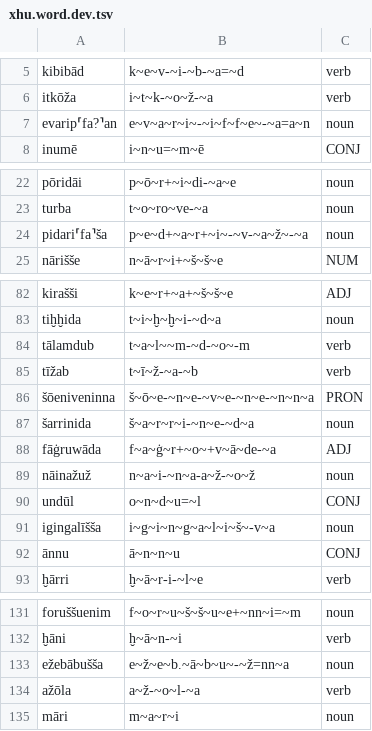
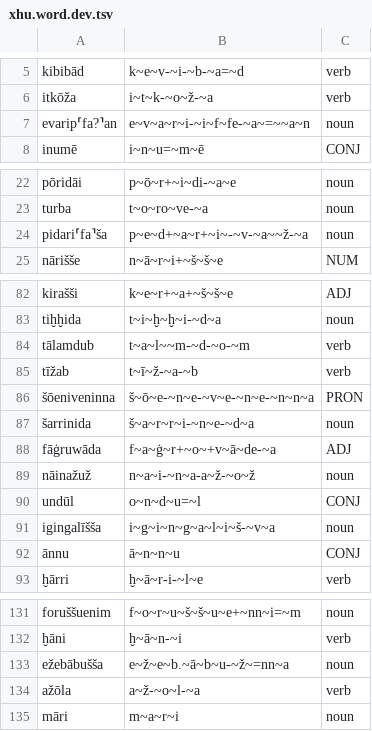
Before and after one commit to Innokentii-Smirnov/NeuralCanonicalSegmentation, a TSV file: aligned_data/Levenshtein/Hurrian/xhu.word.dev.tsv, drawn as a sheet; only a part is shown, gaps mark what is left out; the diff covers the shown part only.

```diff
--- a/aligned_data/Levenshtein/Hurrian/xhu.word.dev.tsv
+++ b/aligned_data/Levenshtein/Hurrian/xhu.word.dev.tsv
@@ -6,3 +6,3 @@ kibibād	k~e~v-~i-~b-~a=~d	verb
 itkōža	i~t~k-~o~ž-~a	verb
-evarip⸢fa?⸣an	e~v~a~r~i~-~i~f~f~e~-~a=a~n	noun
+evarip⸢fa?⸣an	e~v~a~r~i-~i~f~fe-~a~=~~a~n	noun
 inumē	i~n~u=~m~ē	CONJ
@@ -23,3 +23,3 @@ pōridāi	p~ō~r+~i~di-~a~e	noun
 turba	t~o~ro~ve-~a	noun
-pidari⸢fa⸣ša	p~e~d+~a~r+~i~-~v-~a~ž~-~a	noun
+pidari⸢fa⸣ša	p~e~d+~a~r+~i~-~v-~a~~ž-~a	noun
 nārišše	n~ā~r~i+~š~š~e	NUM
@@ -83,3 +83,3 @@ kirašši	k~e~r+~a+~š~š~e	ADJ
 tiḫḫida	t~i~ḫ~ḫ~i-~d~a	noun
-tālamdub	t~a~l~~m-~d-~o~-m	verb
+tālamdub	t~a~l~~m-~d-~o-~m	verb
 tīžab	t~ī~ž-~a-~b	verb
@@ -90,3 +90,3 @@ nāinažuž	n~a~i-~n~a-a~ž-~o~ž	noun
 undūl	o~n~d~u=~l	CONJ
-igingalīšša	i~g~i~n~g~a~l~i~š~-v~a	noun
+igingalīšša	i~g~i~n~g~a~l~i~š-~v~a	noun
 ānnu	ā~n~n~u	CONJ
@@ -132,3 +132,3 @@ foruššuenim	f~o~r~u~š~š~u~e+~nn~i=~m	noun
 ḫāni	ḫ~ā~n-~i	verb
-ežebābušša	e~ž~e~b.~ā~b~u~-~ž=nn~a	noun
+ežebābušša	e~ž~e~b.~ā~b~u-~ž~=nn~a	noun
 ažōla	a~ž-~o~l-~a	verb
```
Also changed, not shown: 2 edited cells elsewhere in this file, aligned_data/Levenshtein/Hurrian/xhu.word.train.tsv, 4 other files.
